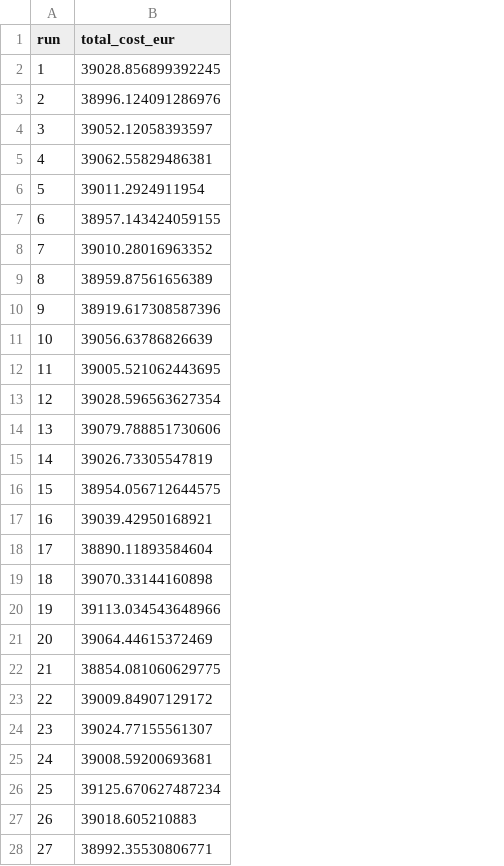
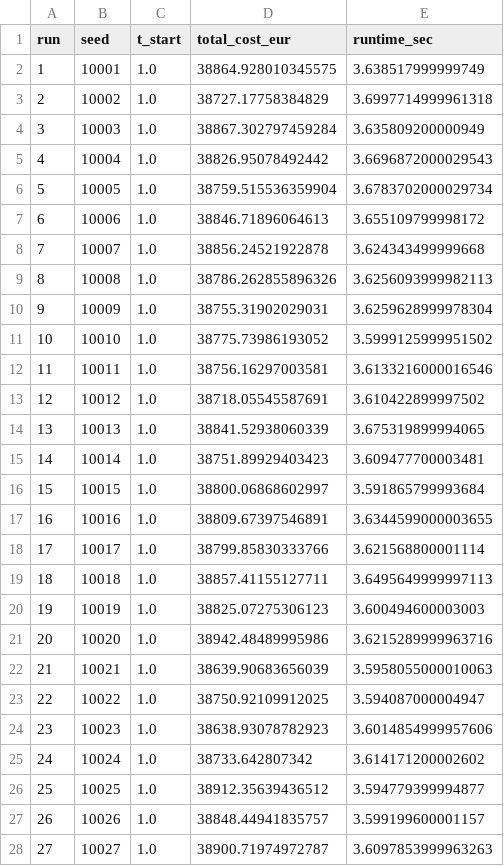
Before and after one commit to omerompie/Optimization, a CSV file: Bee_Colony/total_costs_ac1_per_time/abc_costs_tstart_1.0.csv, drawn as a sheet; only a part is shown; addresses are those after the commit; the diff covers the shown part only; the diff names each change by its address in the sheet, - before the commit and + after, or states it on an @@ line.

```diff
--- a/Bee_Colony/total_costs_ac1_per_time/abc_costs_tstart_1.0.csv
+++ b/Bee_Colony/total_costs_ac1_per_time/abc_costs_tstart_1.0.csv
+column B (seed), rows 2-28: 10001 | 10002 | 10003 | 10004 | 10005 | 10006 | 10007 | 10008 | 10009 | 10010 | 10011 | 10012 | 10013 | 10014 | 10015 | 10016 | 10017 | 10018 | 10019 | 10020 | 10021 | 10022 | 10023 | 10024 | 10025 | 10026 | 10027
+column C (t_start), rows 2-28: all 1.0
+column E (runtime_sec), rows 2-28: 3.638517999999749 | 3.6997714999961318 | 3.635809200000949 | 3.6696872000029543 | 3.6783702000029734 | 3.655109799998172 | 3.624343499999668 | 3.6256093999982113 | 3.6259628999978304 | 3.5999125999951502 | 3.6133216000016546 | 3.610422899997502 | 3.675319899994065 | 3.609477700003481 | 3.591865799993684 | 3.6344599000003655 | 3.621568800001114 | 3.6495649999997113 | 3.600494600003003 | 3.6215289999963716 | 3.5958055000010063 | 3.594087000004947 | 3.6014854999957606 | 3.614171200002602 | 3.594779399994877 | 3.599199600001157 | 3.6097853999963263
-D2 (total_cost_eur): 39028.856899392245
+D2 (total_cost_eur): 38864.928010345575
-D3 (total_cost_eur): 38996.124091286976
+D3 (total_cost_eur): 38727.17758384829
-D4 (total_cost_eur): 39052.12058393597
+D4 (total_cost_eur): 38867.302797459284
-D5 (total_cost_eur): 39062.55829486381
+D5 (total_cost_eur): 38826.95078492442
-D6 (total_cost_eur): 39011.2924911954
+D6 (total_cost_eur): 38759.515536359904
-D7 (total_cost_eur): 38957.143424059155
+D7 (total_cost_eur): 38846.71896064613
-D8 (total_cost_eur): 39010.28016963352
+D8 (total_cost_eur): 38856.24521922878
-D9 (total_cost_eur): 38959.87561656389
+D9 (total_cost_eur): 38786.262855896326
-D10 (total_cost_eur): 38919.617308587396
+D10 (total_cost_eur): 38755.31902029031
-D11 (total_cost_eur): 39056.63786826639
+D11 (total_cost_eur): 38775.73986193052
-D12 (total_cost_eur): 39005.521062443695
+D12 (total_cost_eur): 38756.16297003581
-D13 (total_cost_eur): 39028.596563627354
+D13 (total_cost_eur): 38718.05545587691
-D14 (total_cost_eur): 39079.788851730606
+D14 (total_cost_eur): 38841.52938060339
-D15 (total_cost_eur): 39026.73305547819
+D15 (total_cost_eur): 38751.89929403423
-D16 (total_cost_eur): 38954.056712644575
+D16 (total_cost_eur): 38800.06868602997
-D17 (total_cost_eur): 39039.42950168921
+D17 (total_cost_eur): 38809.67397546891
-D18 (total_cost_eur): 38890.11893584604
+D18 (total_cost_eur): 38799.85830333766
-D19 (total_cost_eur): 39070.33144160898
+D19 (total_cost_eur): 38857.41155127711
-D20 (total_cost_eur): 39113.034543648966
+D20 (total_cost_eur): 38825.07275306123
-D21 (total_cost_eur): 39064.44615372469
+D21 (total_cost_eur): 38942.48489995986
-D22 (total_cost_eur): 38854.081060629775
+D22 (total_cost_eur): 38639.90683656039
-D23 (total_cost_eur): 39009.84907129172
+D23 (total_cost_eur): 38750.92109912025
-D24 (total_cost_eur): 39024.77155561307
+D24 (total_cost_eur): 38638.93078782923
-D25 (total_cost_eur): 39008.59200693681
+D25 (total_cost_eur): 38733.642807342
-D26 (total_cost_eur): 39125.670627487234
+D26 (total_cost_eur): 38912.35639436512
-D27 (total_cost_eur): 39018.605210883
+D27 (total_cost_eur): 38848.44941835757
-D28 (total_cost_eur): 38992.35530806771
+D28 (total_cost_eur): 38900.71974972787
```
Also changed, not shown: 3 edited cells elsewhere in this file, Bee_Colony/total_costs_ac1_per_time/abc_costs_tstart_0.0.csv, 58 other files.
